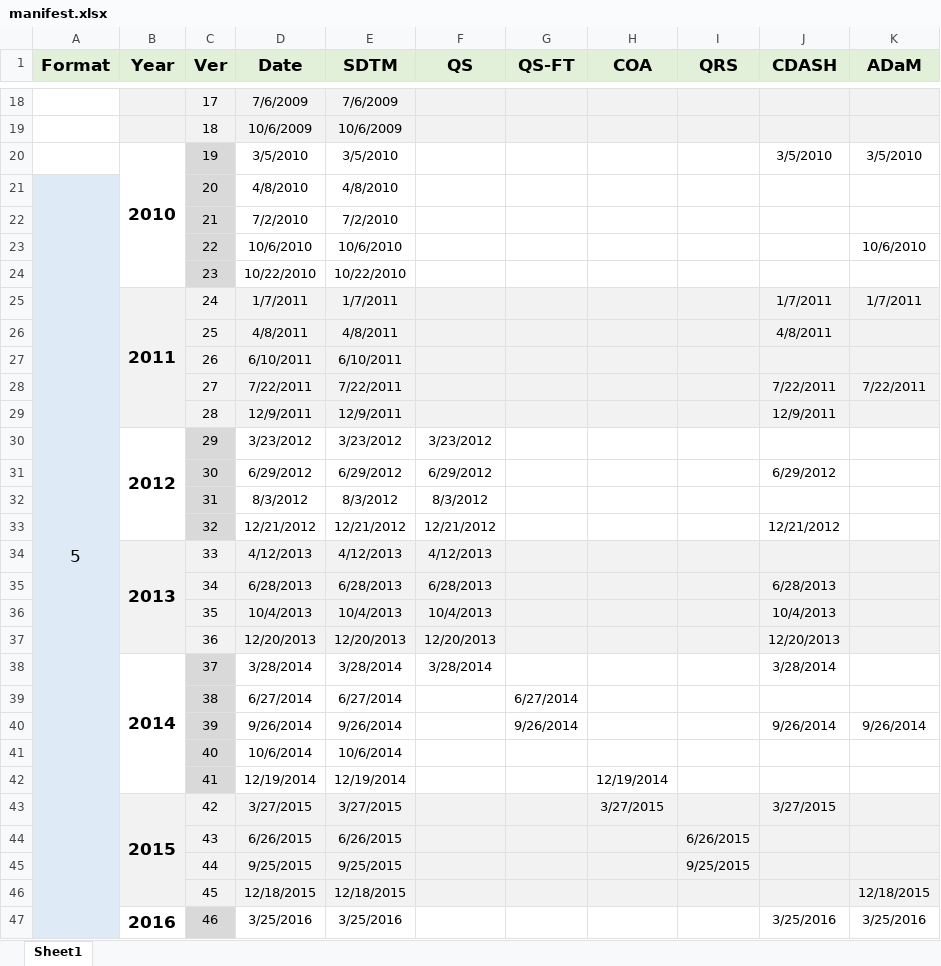
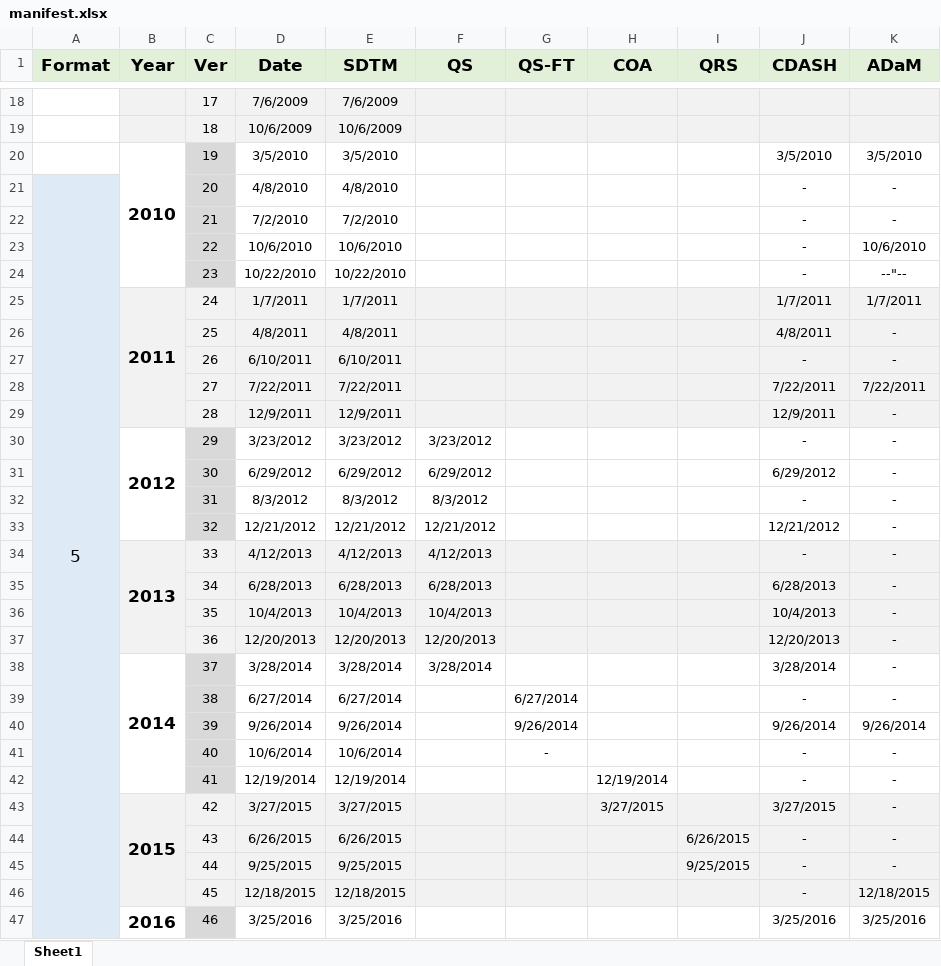
Before and after one commit to a3informatics/Glandon, an Excel workbook: db/load/cdisc/ct/manifest/manifest.xlsx, sheet Sheet1, drawn as a sheet; only a part is shown, gaps mark what is left out; values as stored, in another font and other column widths than the file's, no borders; the diff covers the shown part only; the diff names each change by its address in the sheet, - before the commit and + after, or states it on an @@ line.

```diff
--- a/db/load/cdisc/ct/manifest/manifest.xlsx (sheet Sheet1)
+++ b/db/load/cdisc/ct/manifest/manifest.xlsx (sheet Sheet1)
-J21:J24 (CDASH): (empty)
+J21:J24 (CDASH): -
-K21:K22 (ADaM): (empty)
+K21:K22 (ADaM): -
-K24 (ADaM): (empty)
+K24 (ADaM): --"--
-K26:K27 (ADaM): (empty)
+K26:K27 (ADaM): -
-J27 (CDASH): (empty)
+J27 (CDASH): -
-K29:K39 (ADaM): (empty)
+K29:K39 (ADaM): -
-J30 (CDASH): (empty)
+J30 (CDASH): -
-J32 (CDASH): (empty)
+J32 (CDASH): -
-J34 (CDASH): (empty)
+J34 (CDASH): -
-J39 (CDASH): (empty)
+J39 (CDASH): -
-G41 (QS-FT): (empty)
+G41 (QS-FT): -
-J41:J42 (CDASH): (empty)
+J41:J42 (CDASH): -
-K41:K45 (ADaM): (empty)
+K41:K45 (ADaM): -
-J44:J46 (CDASH): (empty)
+J44:J46 (CDASH): -
```
Also changed, not shown: 12 edited cells elsewhere in this sheet, 5 other files.
